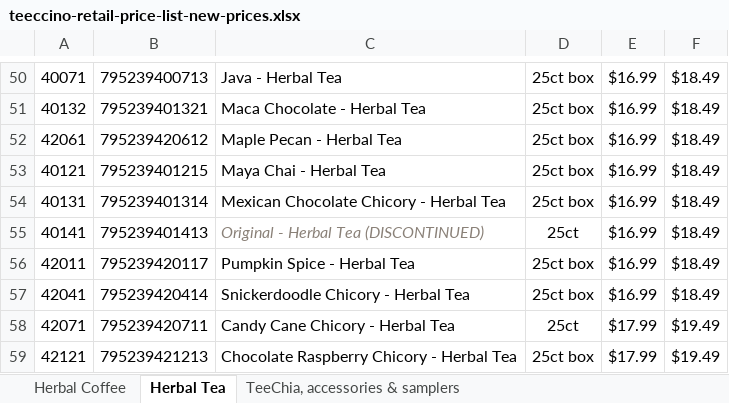
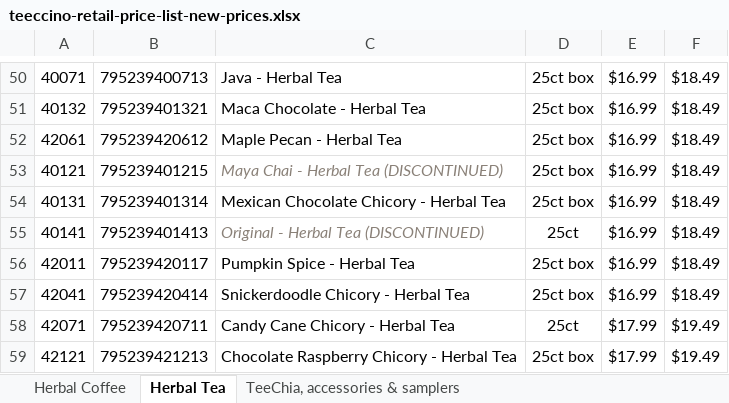
Before and after one commit to jstnadler/teeccino-reports, an Excel workbook: teeccino-retail-price-list-new-prices.xlsx, sheet Herbal Tea, drawn as a sheet; only a part is shown, gaps mark what is left out; values as stored, in another font and other column widths than the file's, no borders; charts and pictures not drawn; the diff names each change by its address in the sheet, - before the commit and + after, or states it on an @@ line.

Commit message:
Rulings applied: 40121 Maya Chai and 80040 Blood Orange 11oz discontinued
Justin, 2026-09-17. Both carry a $17.99 MAP on Galen's 2026-09-15 list and both
are now marked discontinued anyway: a named lifecycle declaration OUTRANKS
membership of a bulk-maintained MAP list. The MAP override remains in force
against INFERRED classifications only - that is what it was built for.
Conflicts are reported every build to data/declared-vs-map-conflicts.json
rather than resolved silently either way. 31 items now marked (was 29).

FIXED EN ROUTE - a declaration that landed and then silently reverted.
apply_lifecycle_declarations skipped any item whose lifecycle value already
matched, so it never stamped lifecycle_source='declared_ruling'. 80040 arrived
at that stage already discontinued from a pooled DO-NOT-MAKE note, got skipped,
and the next stage - which promises it "never overrides a declared_ruling" and
doesn't, it simply could not SEE one - read the role-scoped inference and
restored it to active. Justin's ruling was gone with no error anywhere. A no-op
on the VALUE is not a no-op on the PROVENANCE: downstream stages arbitrate on
provenance, so a declaration now always writes it. One item re-stamped.

NOT swept in: 40041 (Blood Orange - Herbal Tea - 25 ct) is the same flavor in a
different format and was named in neither decision. A name match is not an
identity; it needs its own ruling.

```diff
--- a/teeccino-retail-price-list-new-prices.xlsx (sheet Herbal Tea)
+++ b/teeccino-retail-price-list-new-prices.xlsx (sheet Herbal Tea)
-C53: Maya Chai - Herbal Tea
+C53: Maya Chai - Herbal Tea (DISCONTINUED)
@@ C53 italic: off → on, text colour: black → #8A8178 @@
```
Also changed, not shown: sheet Herbal Coffee, shopify-price-list.xlsx, teeccino-retail-price-list.xlsx, 2 other files.
